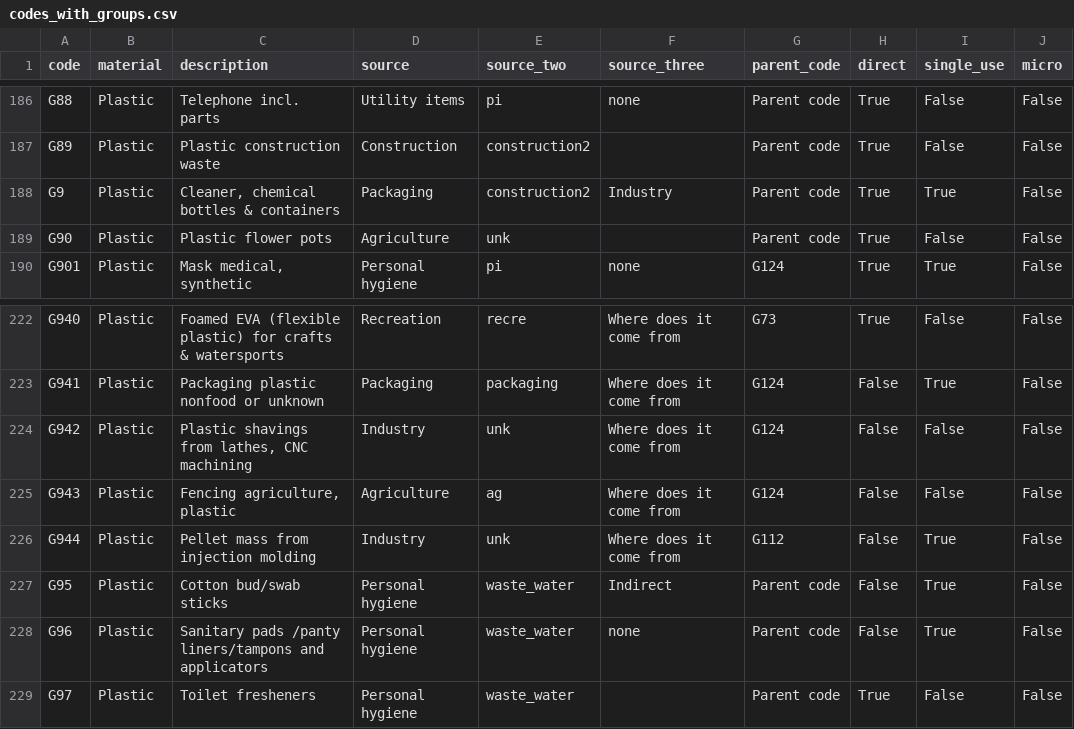
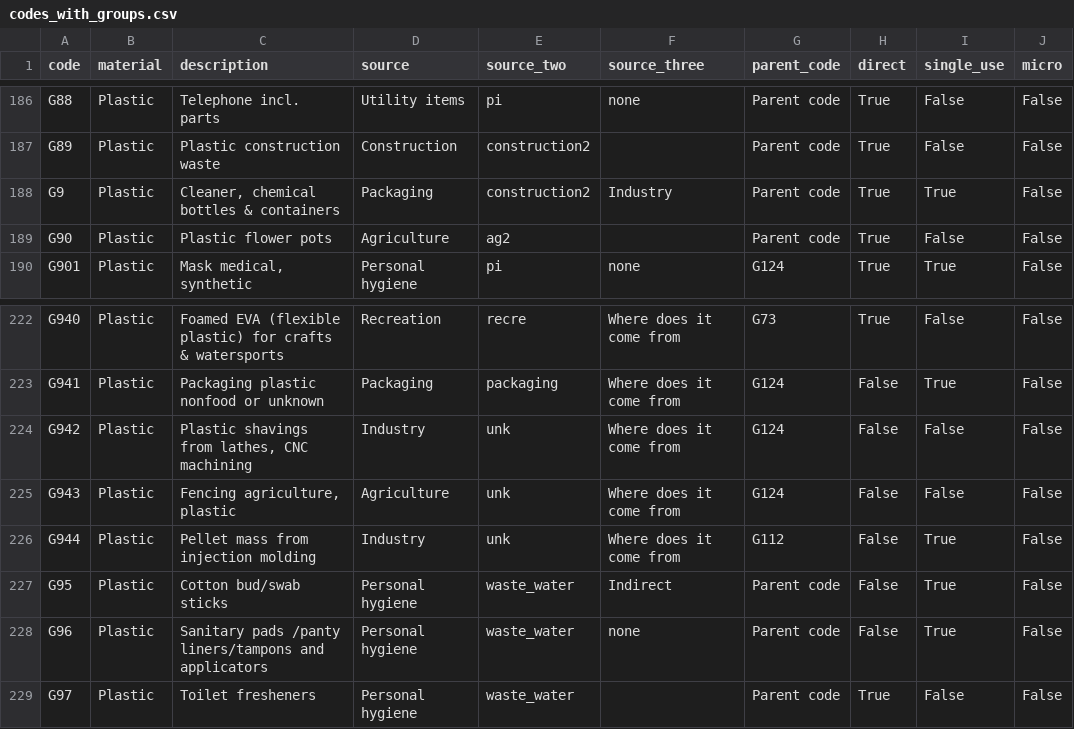
Before and after one commit to hammerdirt-analyst/iqals, a CSV file: output/code_groups/codes_with_groups.csv, drawn as a sheet; only a part is shown, gaps mark what is left out; the diff covers the shown part only; the diff names each change by its address in the sheet, - before the commit and + after, or states it on an @@ line.

```diff
--- a/output/code_groups/codes_with_groups.csv
+++ b/output/code_groups/codes_with_groups.csv
-E189 (source_two): unk
+E189 (source_two): ag2
-E225 (source_two): ag
+E225 (source_two): unk
```
Also changed, not shown: 9 edited cells elsewhere in this file, output/code_groups/workinglist.csv, 20 other files.
